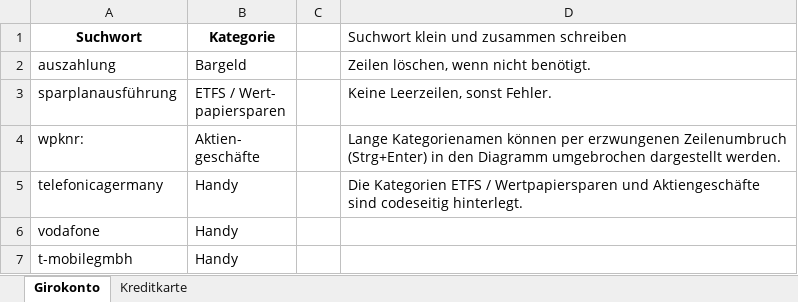
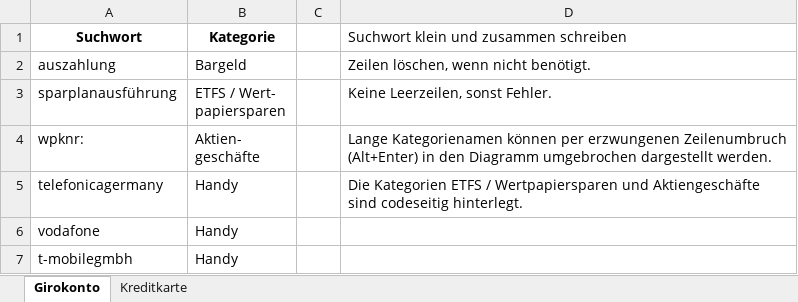
Before and after one commit to codade/KYSA, an Excel workbook: Zuordnungstabelle.xlsx, sheet Girokonto, drawn as a sheet; only a part is shown; values as stored, in another font and other column widths than the file's, no borders; the diff names each change by its address in the sheet, - before the commit and + after, or states it on an @@ line.

```diff
--- a/Zuordnungstabelle.xlsx (sheet Girokonto)
+++ b/Zuordnungstabelle.xlsx (sheet Girokonto)
-D4: …erzwungenen Zeilenumbruch (Strg+Enter) in den…
+D4: …erzwungenen Zeilenumbruch (Alt+Enter) in den…
```
Also changed, not shown: Haushaltsbuch.xlsx, 6 other files.
